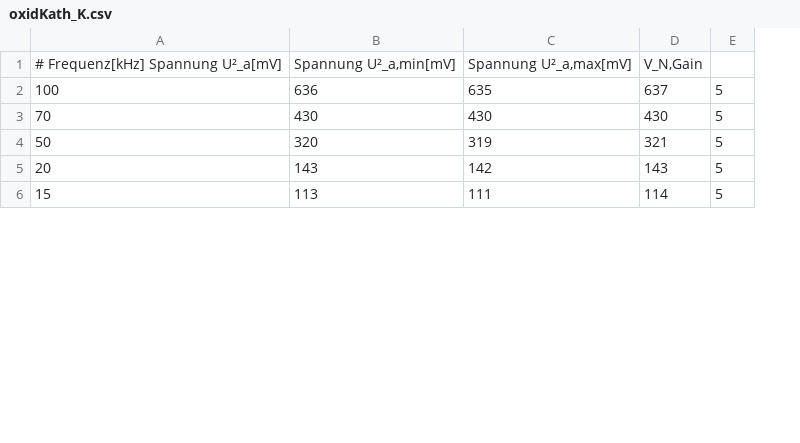
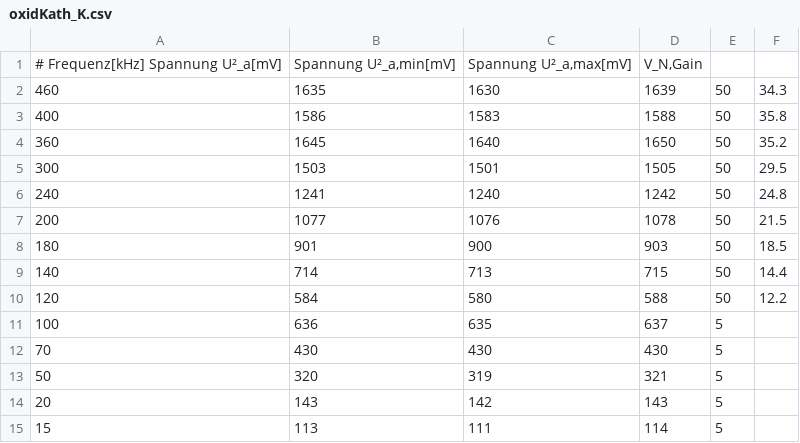
Before and after one commit to Diman1992/FP-M.Sc, a CSV file: 04Rauschen/auswertung/oxidKath_K.csv, drawn as a sheet; only a part is shown; the diff names each change by its address in the sheet, - before the commit and + after, or states it on an @@ line.

Commit message:
auswertung weitergemacht. Dioden noch nicht ganz fertig

```diff
--- a/04Rauschen/auswertung/oxidKath_K.csv
+++ b/04Rauschen/auswertung/oxidKath_K.csv
+column F, empty
+row 2: 460 | 1635 | 1630 | 1639 | 50 | 34.3
+row 3: 400 | 1586 | 1583 | 1588 | 50 | 35.8
+row 4: 360 | 1645 | 1640 | 1650 | 50 | 35.2
+row 5: 300 | 1503 | 1501 | 1505 | 50 | 29.5
+row 6: 240 | 1241 | 1240 | 1242 | 50 | 24.8
+row 7: 200 | 1077 | 1076 | 1078 | 50 | 21.5
+row 8: 180 | 901 | 900 | 903 | 50 | 18.5
+row 9: 140 | 714 | 713 | 715 | 50 | 14.4
+row 10: 120 | 584 | 580 | 588 | 50 | 12.2
```
Also changed, not shown: 47 other files.
